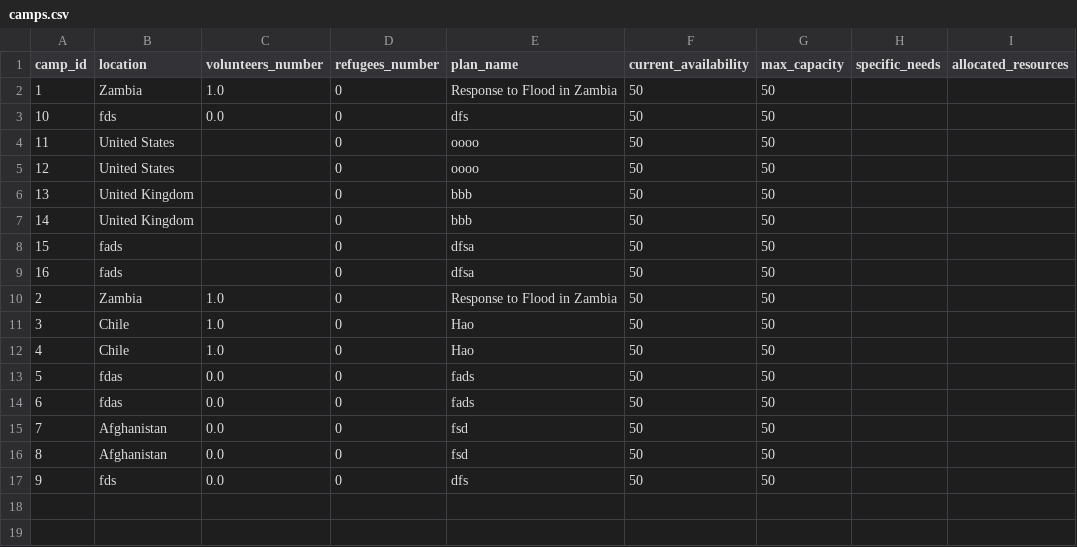
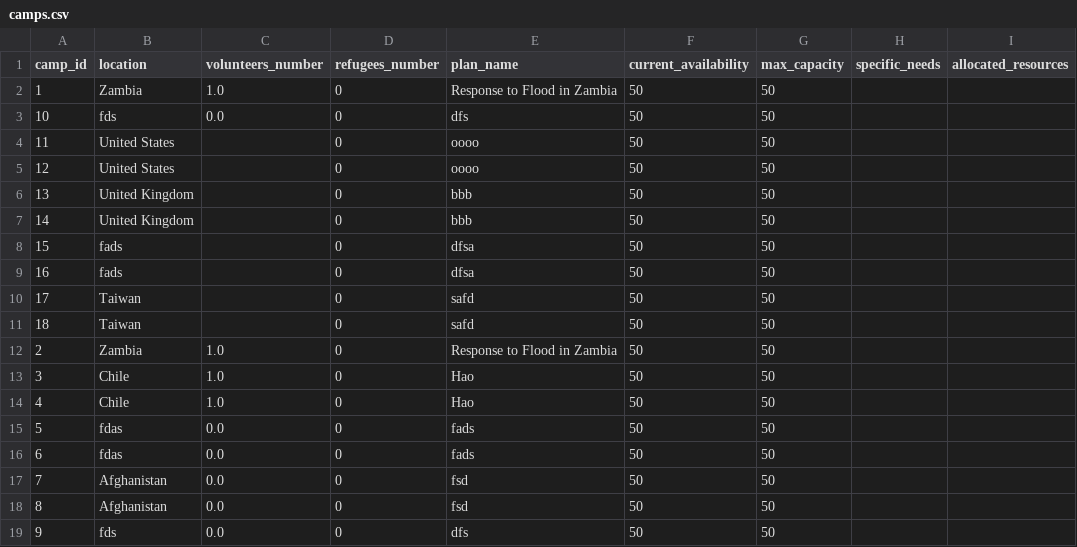
Before and after one commit to Alimauroraa/intro_programming_cw, a CSV file: project into prog/camps.csv, drawn as a sheet; the diff names each change by its address in the sheet, - before the commit and + after, or states it on an @@ line.

Commit message:
Geographicalarea validation for Camp Creation

```diff
--- a/project into prog/camps.csv
+++ b/project into prog/camps.csv
+row 10: 17 | Taiwan |  | 0 | safd | 50 | 50
+row 11: 18 | Taiwan |  | 0 | safd | 50 | 50
```
Also changed, not shown: project into prog/plan.csv, 2 other files.
